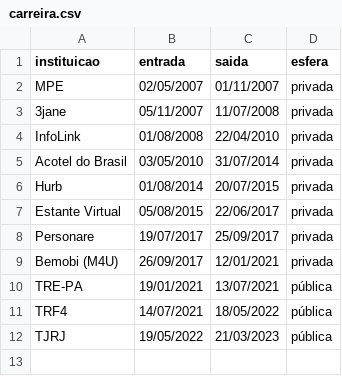
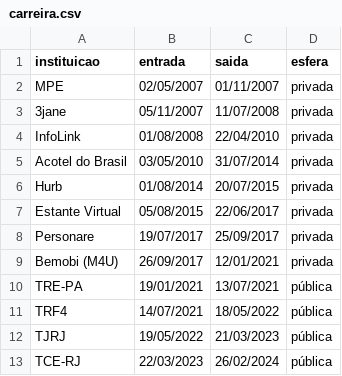
Before and after one commit to fellipaocastro/carreira, a CSV file: carreira.csv, drawn as a sheet.

```diff
--- a/carreira.csv
+++ b/carreira.csv
@@ -12 +12,2 @@ TRF4;14/07/2021;18/05/2022;pública
 TJRJ;19/05/2022;21/03/2023;pública
+TCE-RJ;22/03/2023;26/02/2024;pública
```
Also changed, not shown: 3 other files.
